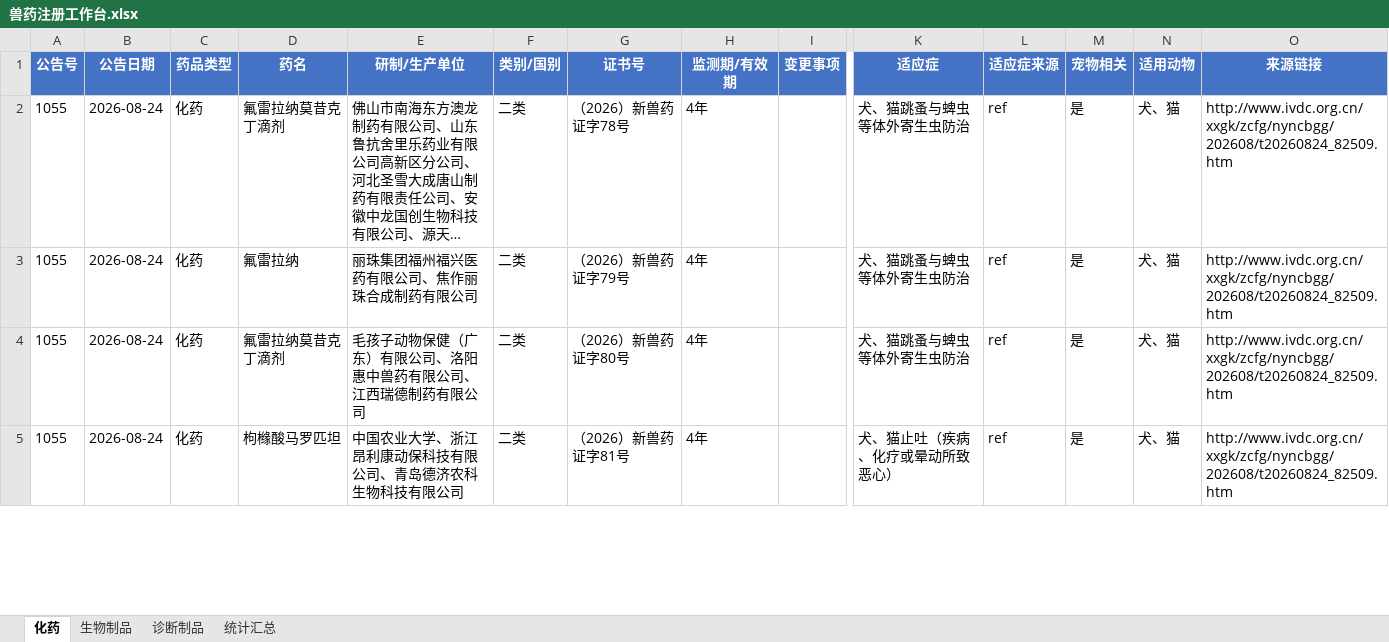
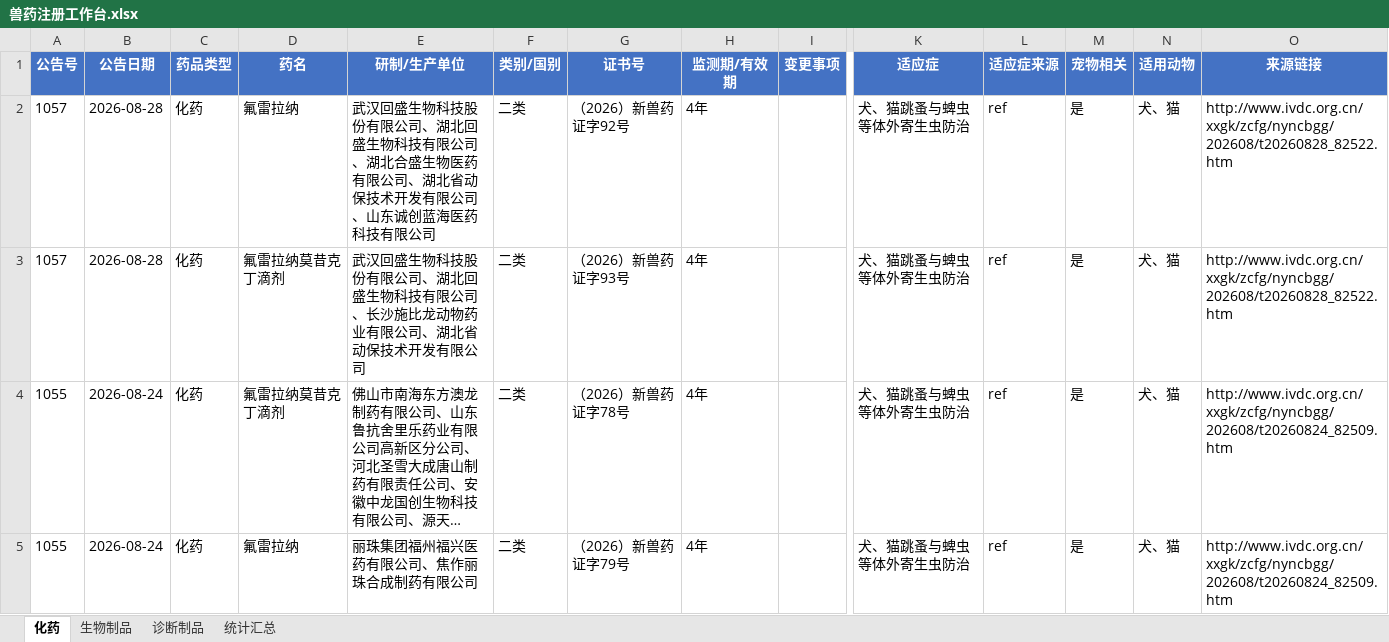
Before and after one commit to qqkiky/vet-drug-workbenches, an Excel workbook: workbench/兽药注册工作台.xlsx, sheet 化药, drawn as a sheet; only a part is shown, gaps mark what is left out; the shorter side is filled out with more unchanged rows; long unchanged cells end in …; values as stored, in another font and other column widths than the file's, no borders; rows hold the shown columns only; the diff names each change by its address in the sheet, - before the commit and + after, or states it on an @@ line.

```diff
--- a/workbench/兽药注册工作台.xlsx (sheet 化药)
+++ b/workbench/兽药注册工作台.xlsx (sheet 化药)
+row 2: 1057 | 2026-08-28 | 化药 | 氟雷拉纳 | 武汉回盛生物科技股份有限公司、湖北回盛生物科技有限公司、湖北合盛生物医药有限公司、湖北省动保技术开发有限公司、山东诚创蓝海医药科技有限公司 | 二类 | （2026）新兽药证字92号 | 4年 |  | 犬、猫跳蚤与蜱虫等体外寄生虫防治 | ref | 是 | 犬、猫 | http://www.ivdc.org.cn/xxgk/zcfg/nyncbgg/202608/t20260828_82522.htm
+row 3: 1057 | 2026-08-28 | 化药 | 氟雷拉纳莫昔克丁滴剂 | 武汉回盛生物科技股份有限公司、湖北回盛生物科技有限公司、长沙施比龙动物药业有限公司、湖北省动保技术开发有限公司 | 二类 | （2026）新兽药证字93号 | 4年 |  | 犬、猫跳蚤与蜱虫等体外寄生虫防治 | ref | 是 | 犬、猫 | http://www.ivdc.org.cn/xxgk/zcfg/nyncbgg/202608/t20260828_82522.htm
```
Also changed, not shown: sheet 统计汇总, sheet 诊断制品, sheet 生物制品, workbench/国产宠物药注册工作台.xlsx, workbench/宠物药注册工作台.xlsx, 7 other files.
